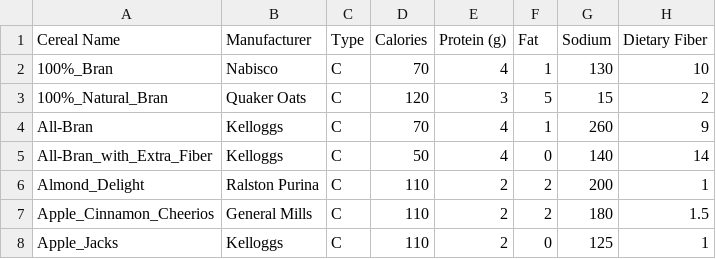
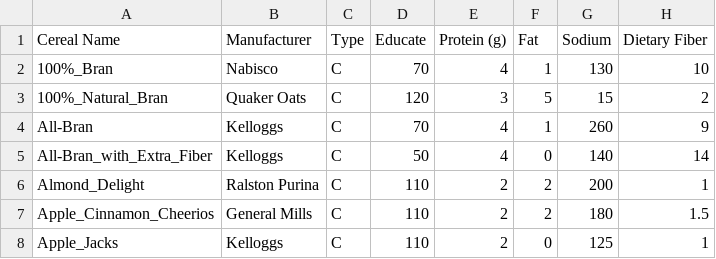
Before and after one commit to HariPadBharti/602Project, a CSV file: scatter/cereal.csv, drawn as a sheet; only a part is shown; the diff names each change by its address in the sheet, - before the commit and + after, or states it on an @@ line.

Commit message:
Add files via upload

```diff
--- a/scatter/cereal.csv
+++ b/scatter/cereal.csv
-D1: Calories
+D1: Educate
```
